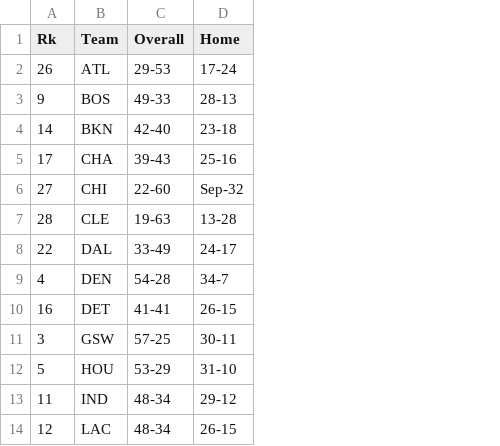
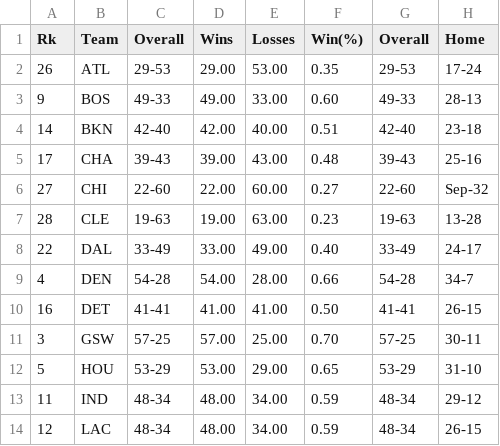
Before and after one commit to ZKeller22/ETL_Project, a CSV file: Resources/NBA_2018_2019.csv, drawn as a sheet; only a part is shown; the diff names each change by its address in the sheet, - before the commit and + after, or states it on an @@ line.

Commit message:
completed data cleanup

```diff
--- a/Resources/NBA_2018_2019.csv
+++ b/Resources/NBA_2018_2019.csv
+column D (Wins), rows 2-14: 29.00 | 49.00 | 42.00 | 39.00 | 22.00 | 19.00 | 33.00 | 54.00 | 41.00 | 57.00 | 53.00 | 48.00 | 48.00
+column E (Losses), rows 2-14: 53.00 | 33.00 | 40.00 | 43.00 | 60.00 | 63.00 | 49.00 | 28.00 | 41.00 | 25.00 | 29.00 | 34.00 | 34.00
+column F (Win(%)), rows 2-14: 0.35 | 0.60 | 0.51 | 0.48 | 0.27 | 0.23 | 0.40 | 0.66 | 0.50 | 0.70 | 0.65 | 0.59 | 0.59
+column G (Overall), rows 2-14: 29-53 | 49-33 | 42-40 | 39-43 | 22-60 | 19-63 | 33-49 | 54-28 | 41-41 | 57-25 | 53-29 | 48-34 | 48-34
```
Also changed, not shown: Resources/NBA_2019_2020.csv, 1 other file.
